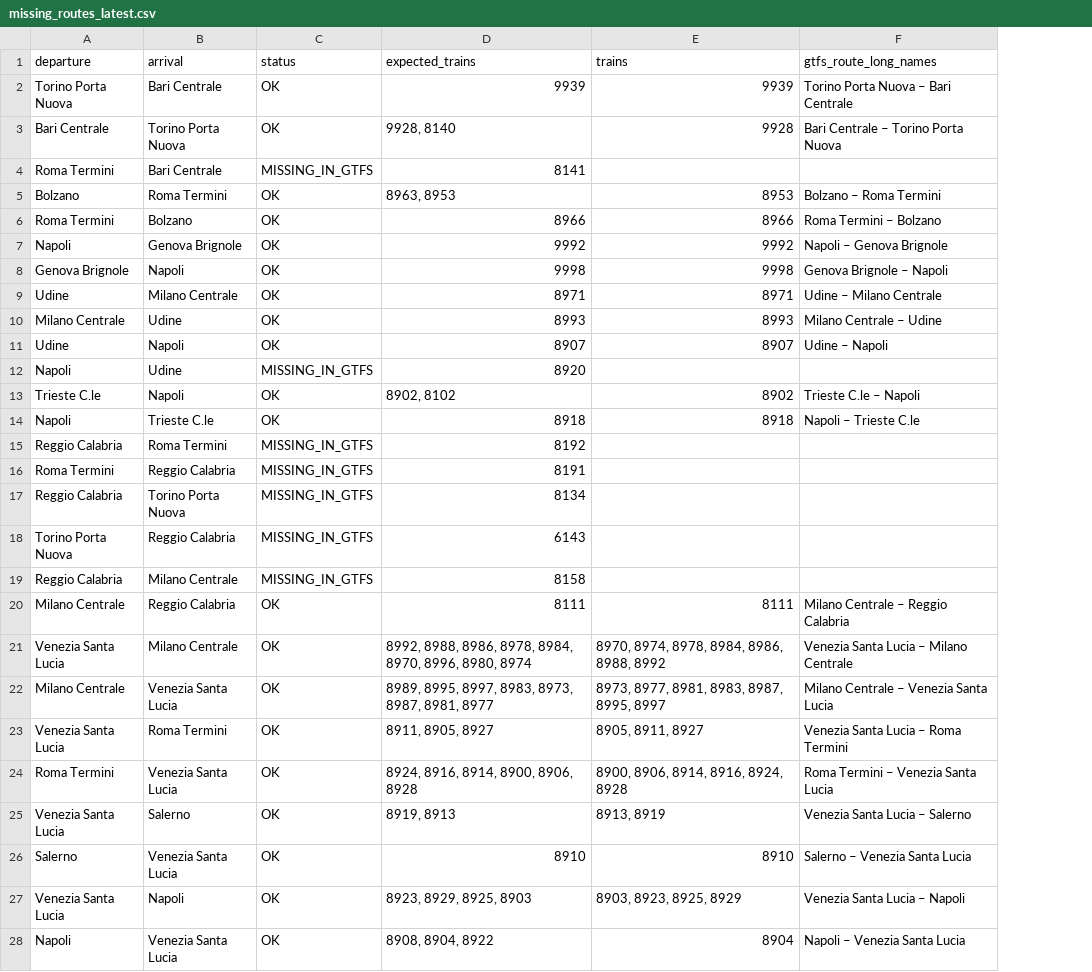
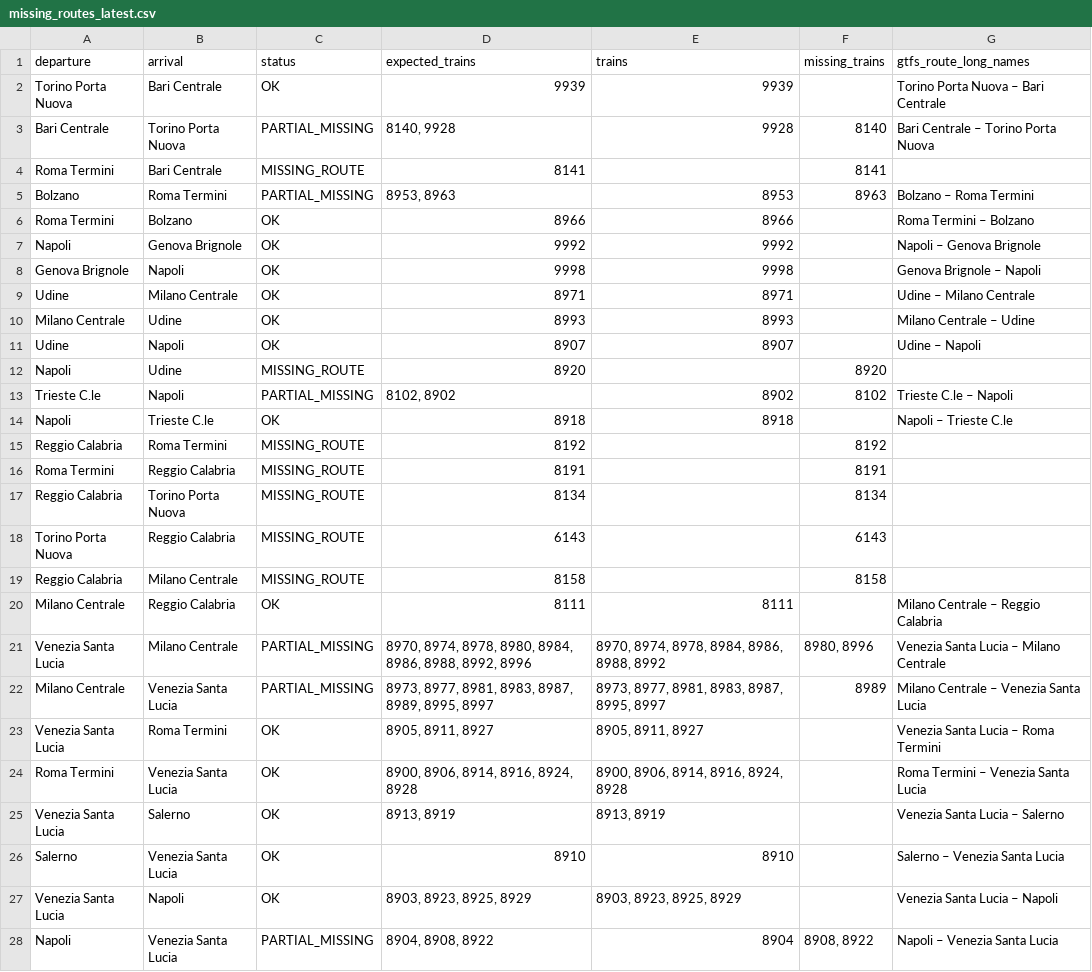
Before and after one commit to AlvaroTrabanco/italo-train-scraper, a CSV file: reports/missing_routes_latest.csv, drawn as a sheet; only a part is shown; the diff covers the shown part only; the diff names each change by its address in the sheet, - before the commit and + after, or states it on an @@ line.

```diff
--- a/reports/missing_routes_latest.csv
+++ b/reports/missing_routes_latest.csv
+column F (missing_trains), rows 3-28: 8140 | 8141 | 8963 |  |  |  |  |  |  | 8920 | 8102 |  | 8192 | 8191 | 8134 | 6143 | 8158 |  | 8980, 8996 | 8989 |  |  |  |  |  | 8908, 8922
-C3 (status): OK
+C3 (status): PARTIAL_MISSING
-D3 (expected_trains): 9928, 8140
+D3 (expected_trains): 8140, 9928
-C4 (status): MISSING_IN_GTFS
+C4 (status): MISSING_ROUTE
-C5 (status): OK
+C5 (status): PARTIAL_MISSING
-D5 (expected_trains): 8963, 8953
+D5 (expected_trains): 8953, 8963
-C12 (status): MISSING_IN_GTFS
+C12 (status): MISSING_ROUTE
-C13 (status): OK
+C13 (status): PARTIAL_MISSING
-D13 (expected_trains): 8902, 8102
+D13 (expected_trains): 8102, 8902
-C15:C19 (status): MISSING_IN_GTFS
+C15:C19 (status): MISSING_ROUTE
-C21:C22 (status): OK
+C21:C22 (status): PARTIAL_MISSING
-D21 (expected_trains): 8992, 8988, 8986, 8978, 8984, 8970, 8996, 8980, 8974
+D21 (expected_trains): 8970, 8974, 8978, 8980, 8984, 8986, 8988, 8992, 8996
-D22 (expected_trains): 8989, 8995, 8997, 8983, 8973, 8987, 8981, 8977
+D22 (expected_trains): 8973, 8977, 8981, 8983, 8987, 8989, 8995, 8997
-D23 (expected_trains): 8911, 8905, 8927
+D23 (expected_trains): 8905, 8911, 8927
-D24 (expected_trains): 8924, 8916, 8914, 8900, 8906, 8928
+D24 (expected_trains): 8900, 8906, 8914, 8916, 8924, 8928
-D25 (expected_trains): 8919, 8913
+D25 (expected_trains): 8913, 8919
-D27 (expected_trains): 8923, 8929, 8925, 8903
+D27 (expected_trains): 8903, 8923, 8925, 8929
-C28 (status): OK
+C28 (status): PARTIAL_MISSING
-D28 (expected_trains): 8908, 8904, 8922
+D28 (expected_trains): 8904, 8908, 8922
```
Also changed, not shown: 22 edited cells elsewhere in this file, 28 other files.
